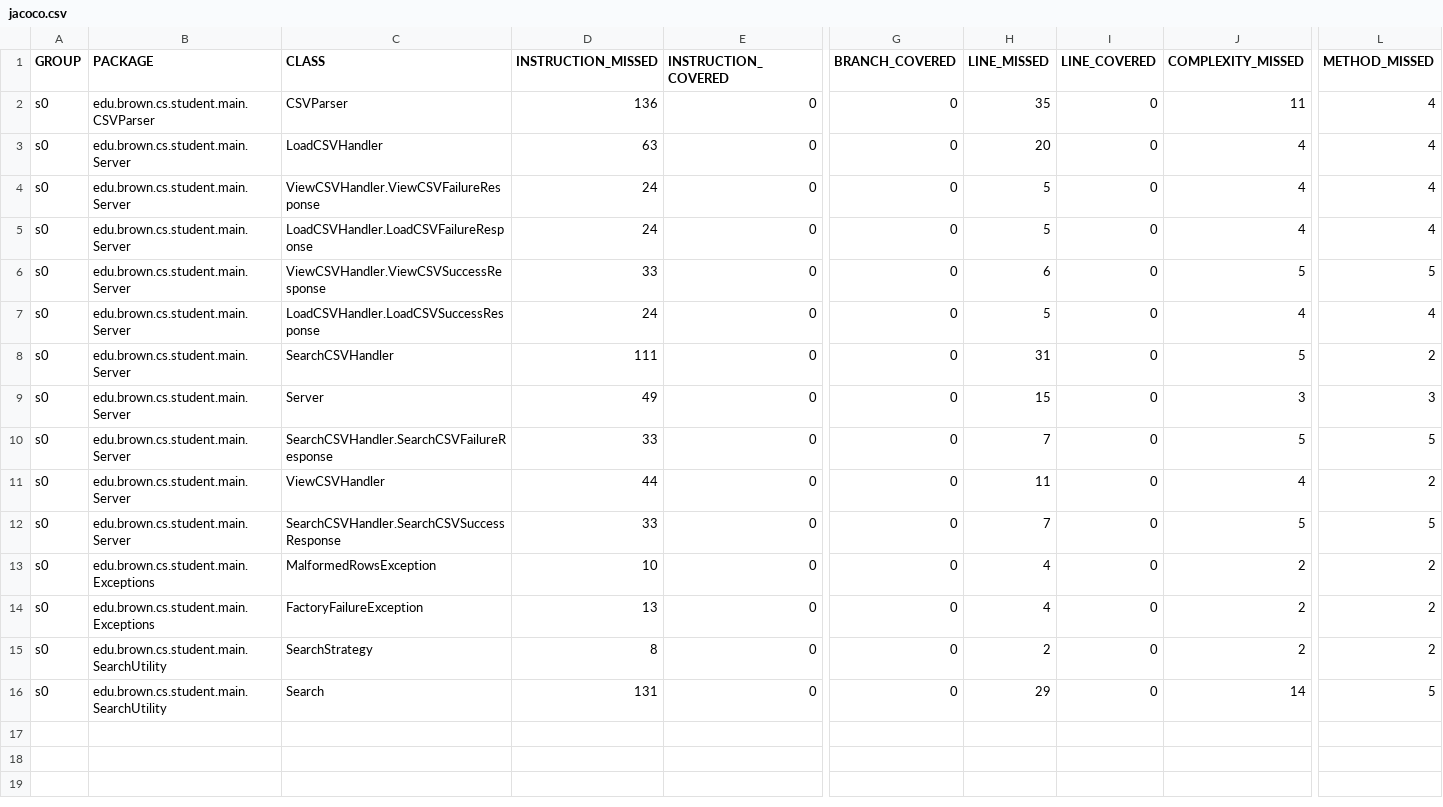
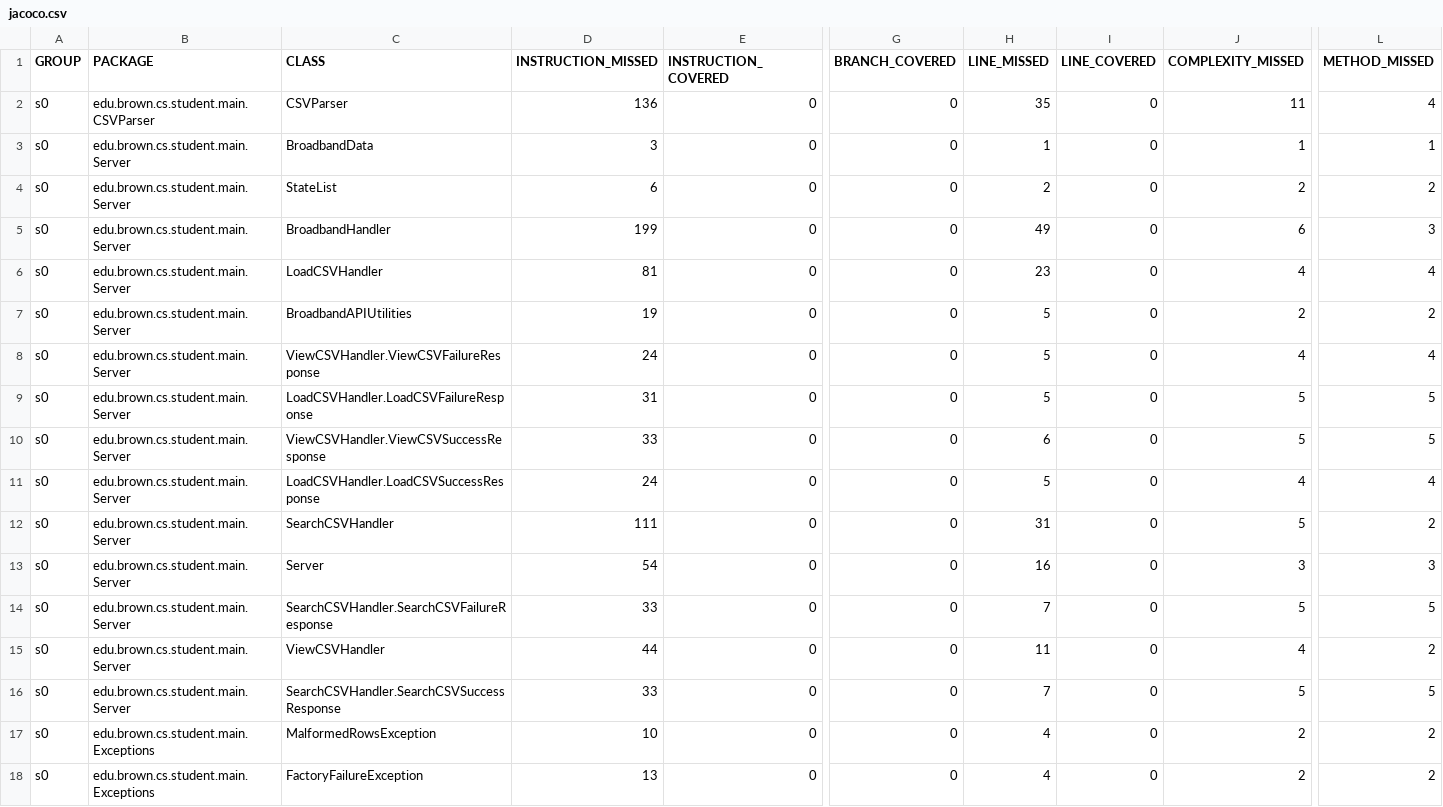
Before and after one commit to cs0320-s24/server-styang-jehaile, a CSV file: target/site/jacoco/jacoco.csv, drawn as a sheet; only a part is shown, gaps mark what is left out; the shorter side is filled out with more unchanged rows; addresses are those after the commit; rows hold the shown columns only; the diff names each change by its address in the sheet, - before the commit and + after, or states it on an @@ line.

```diff
--- a/target/site/jacoco/jacoco.csv
+++ b/target/site/jacoco/jacoco.csv
+row 3: s0 | edu.brown.cs.student.main.Server | BroadbandData | 3 | 0 | 0 | 1 | 0 | 1 | 1
+row 4: s0 | edu.brown.cs.student.main.Server | StateList | 6 | 0 | 0 | 2 | 0 | 2 | 2
+row 5: s0 | edu.brown.cs.student.main.Server | BroadbandHandler | 199 | 0 | 0 | 49 | 0 | 6 | 3
-D6 (INSTRUCTION_MISSED): 63
+D6 (INSTRUCTION_MISSED): 81
-H6 (LINE_MISSED): 20
+H6 (LINE_MISSED): 23
+row 7: s0 | edu.brown.cs.student.main.Server | BroadbandAPIUtilities | 19 | 0 | 0 | 5 | 0 | 2 | 2
-D9 (INSTRUCTION_MISSED): 24
+D9 (INSTRUCTION_MISSED): 31
-J9 (COMPLEXITY_MISSED): 4
+J9 (COMPLEXITY_MISSED): 5
-L9 (METHOD_MISSED): 4
+L9 (METHOD_MISSED): 5
-D13 (INSTRUCTION_MISSED): 49
+D13 (INSTRUCTION_MISSED): 54
-H13 (LINE_MISSED): 15
+H13 (LINE_MISSED): 16
```
Also changed, not shown: 34 other files.
